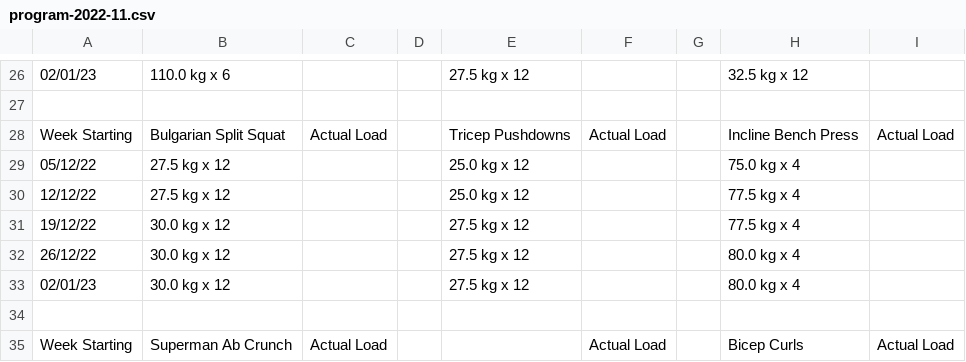
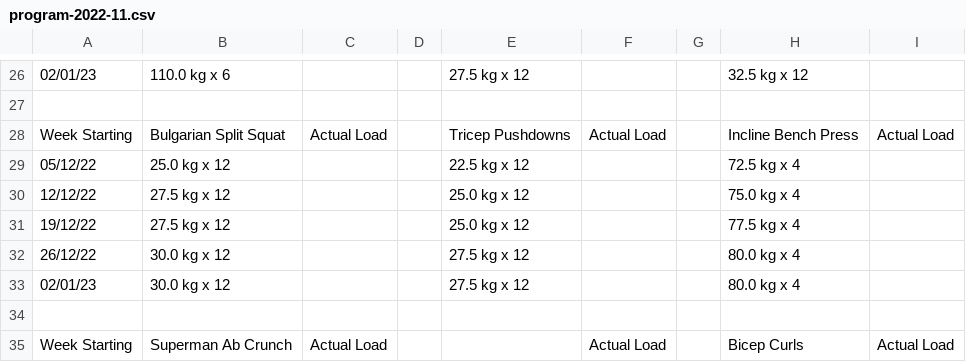
Before and after one commit to namtonthat/simple-strength-program, a CSV file: output/default/program-2022-11.csv, drawn as a sheet; only a part is shown, gaps mark what is left out; the diff covers the shown part only; the diff names each change by its address in the sheet, - before the commit and + after, or states it on an @@ line.

```diff
--- a/output/default/program-2022-11.csv
+++ b/output/default/program-2022-11.csv
-B29: 27.5 kg x 12
+B29: 25.0 kg x 12
-E29: 25.0 kg x 12
+E29: 22.5 kg x 12
-H29: 75.0 kg x 4
+H29: 72.5 kg x 4
-H30: 77.5 kg x 4
+H30: 75.0 kg x 4
-B31: 30.0 kg x 12
+B31: 27.5 kg x 12
-E31: 27.5 kg x 12
+E31: 25.0 kg x 12
```
Also changed, not shown: 30 edited cells elsewhere in this file, 4 other files.
